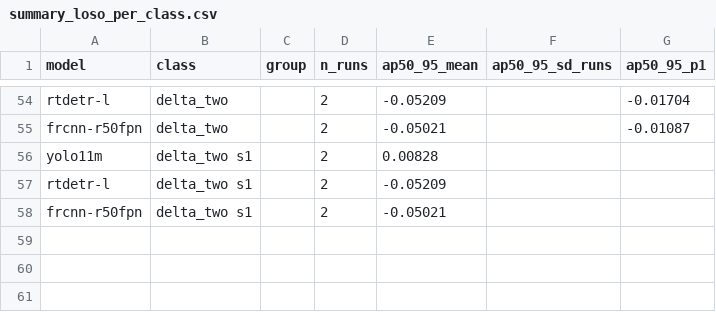
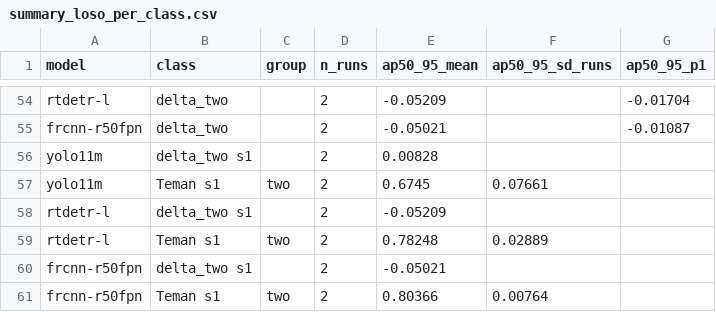
Before and after one commit to ajimaruu/bisindo-signer-independent, a CSV file: results/summary_loso_per_class.csv, drawn as a sheet; only a part is shown, gaps mark what is left out; the diff names each change by its address in the sheet, - before the commit and + after, or states it on an @@ line.

Commit message:
Chapter 3 section order for the LOSO summary; confusion matrix script
- summarise.py --protocol LOSO follows the manuscript: 3.2 per fold, SI and
  paired comparison; 3.3 Delta_abs / Delta_rel; 3.4 per class, Delta_two,
  Teman per fold, confusion matrix; 3.5 FPS placeholder (numbers unchanged)
- confusion_matrix.py: per model, folds x seeds combined, test predictions at
  the run's conf_thr (definition details proposed, config_log section 27)

```diff
--- a/results/summary_loso_per_class.csv
+++ b/results/summary_loso_per_class.csv
+row 57: yolo11m | Teman s1 | two | 2 | 0.6745 | 0.07661
+row 59: rtdetr-l | Teman s1 | two | 2 | 0.78248 | 0.02889
+row 61: frcnn-r50fpn | Teman s1 | two | 2 | 0.80366 | 0.00764
```
Also changed, not shown: 9 other files.
